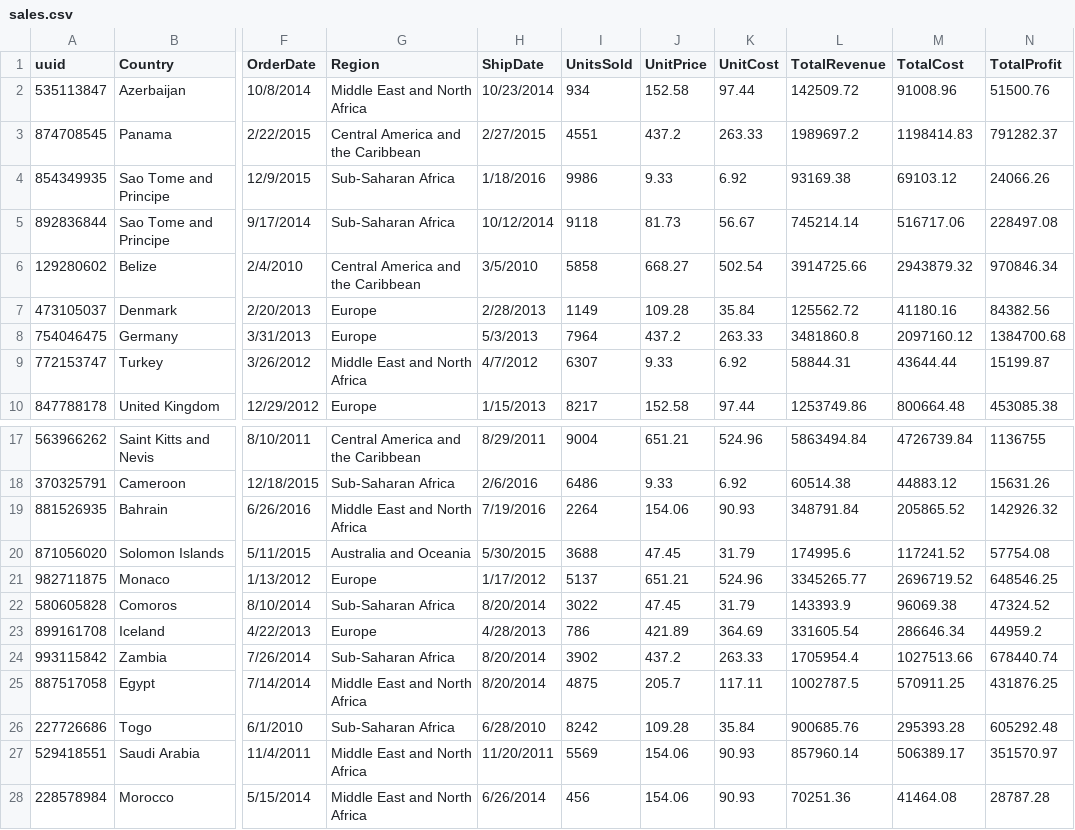
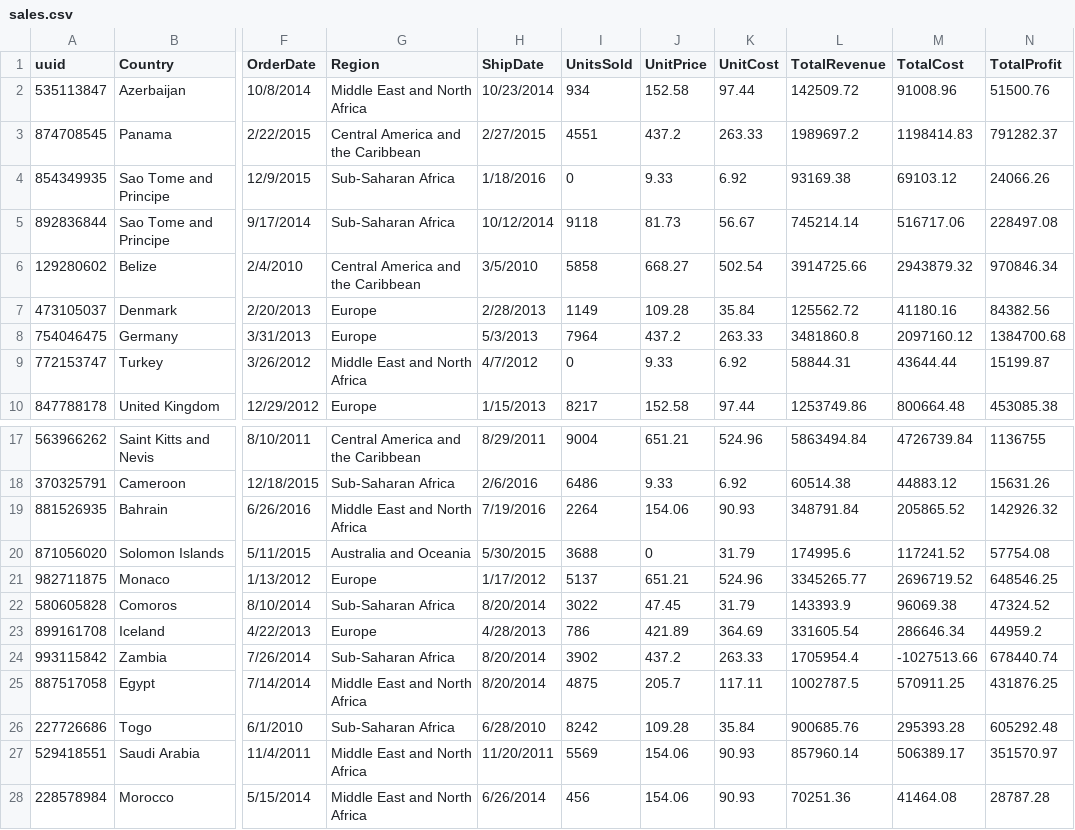
Before and after one commit to heenacodes/S3-Bridge, a CSV file: erp_data/sales.csv, drawn as a sheet; only a part is shown, gaps mark what is left out; the diff names each change by its address in the sheet, - before the commit and + after, or states it on an @@ line.

```diff
--- a/erp_data/sales.csv
+++ b/erp_data/sales.csv
-I4 (UnitsSold): 9986
+I4 (UnitsSold): 0
-I9 (UnitsSold): 6307
+I9 (UnitsSold): 0
-J20 (UnitPrice): 47.45
+J20 (UnitPrice): 0
-M24 (TotalCost): 1027513.66
+M24 (TotalCost): -1027513.66
```
Also changed, not shown: 2 other files.
